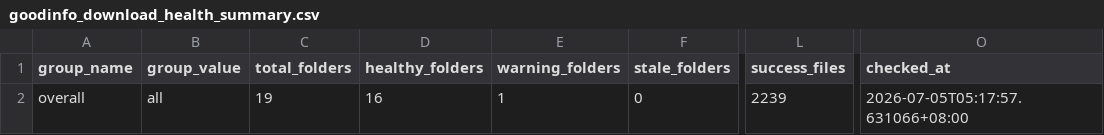
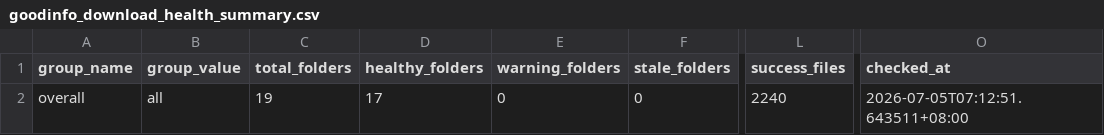
Before and after one commit to wenchiehlee-investment/Python-Actions.GoodInfo, a CSV file: data/upstream/goodinfo_download_health_summary.csv, drawn as a sheet; only a part is shown, gaps mark what is left out; the diff names each change by its address in the sheet, - before the commit and + after, or states it on an @@ line.

Commit message:
🔄 synced file(s) with wenchiehlee-investment/Python-Actions.GoodInfo

```diff
--- a/data/upstream/goodinfo_download_health_summary.csv
+++ b/data/upstream/goodinfo_download_health_summary.csv
-D2 (healthy_folders): 16
+D2 (healthy_folders): 17
-E2 (warning_folders): 1
+E2 (warning_folders): 0
-L2 (success_files): 2239
+L2 (success_files): 2240
-O2 (checked_at): 2026-07-05T05:17:57.631066+08:00
+O2 (checked_at): 2026-07-05T07:12:51.643511+08:00
```
